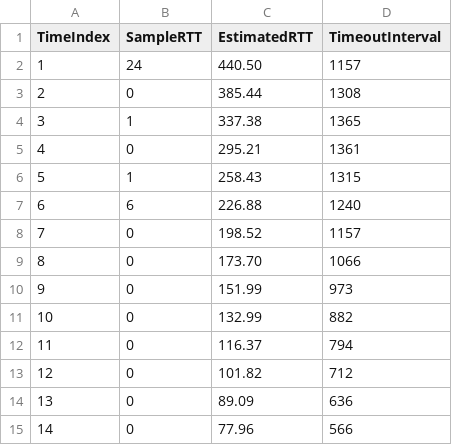
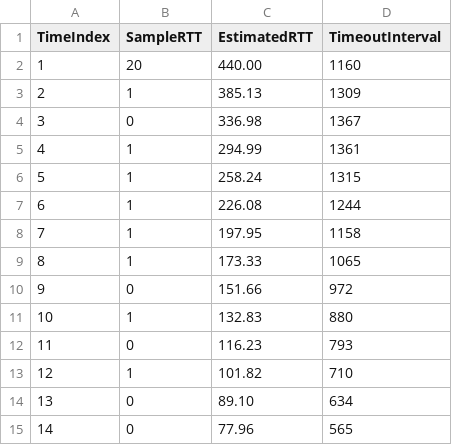
Before and after one commit to CodedGrimoire/Networking, a CSV file: Congestion/tcp_tahoe_rtt_data.csv, drawn as a sheet; only a part is shown; the diff covers the shown part only.

```diff
--- a/Congestion/tcp_tahoe_rtt_data.csv
+++ b/Congestion/tcp_tahoe_rtt_data.csv
@@ -1,15 +1,15 @@
 TimeIndex,SampleRTT,EstimatedRTT,TimeoutInterval
-1,24,440.50,1157
-2,0,385.44,1308
-3,1,337.38,1365
-4,0,295.21,1361
-5,1,258.43,1315
-6,6,226.88,1240
-7,0,198.52,1157
-8,0,173.70,1066
-9,0,151.99,973
-10,0,132.99,882
-11,0,116.37,794
-12,0,101.82,712
-13,0,89.09,636
-14,0,77.96,566
+1,20,440.00,1160
+2,1,385.13,1309
+3,0,336.98,1367
+4,1,294.99,1361
+5,1,258.24,1315
+6,1,226.08,1244
+7,1,197.95,1158
+8,1,173.33,1065
+9,0,151.66,972
+10,1,132.83,880
+11,0,116.23,793
+12,1,101.82,710
+13,0,89.10,634
+14,0,77.96,565
```
Also changed, not shown: 48 edited cells elsewhere in this file, Congestion/tcp_reno_cwnd_data.csv, Congestion/tcp_reno_rtt_data.csv, 25 other files.
